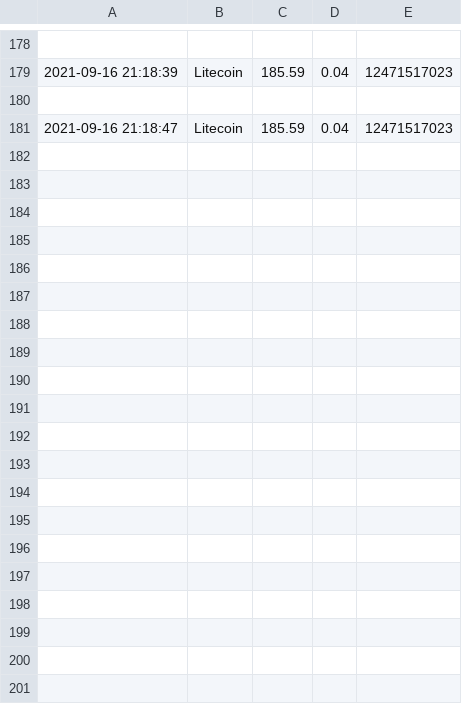
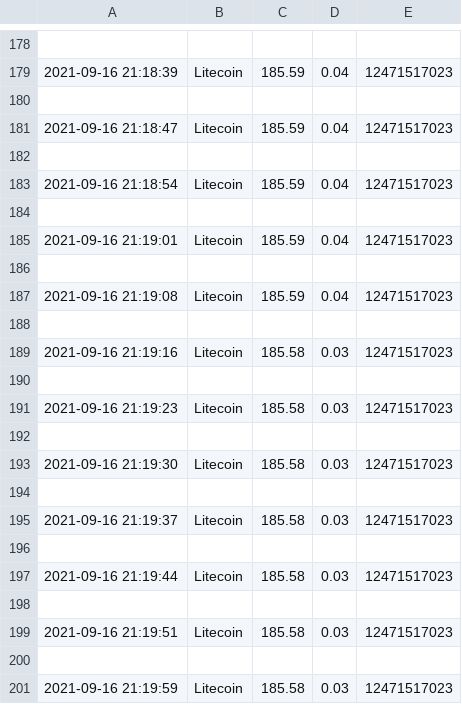
Before and after one commit to Mubeen31/real-time-stock-data-in-python-by-plotly-dash, a CSV file: chainlink_data.csv, drawn as a sheet; only a part is shown, gaps mark what is left out; the diff covers the shown part only.

```diff
--- a/chainlink_data.csv
+++ b/chainlink_data.csv
@@ -181 +181,21 @@
 2021-09-16 21:18:47,Litecoin,185.59,0.04,12471517023
+
+2021-09-16 21:18:54,Litecoin,185.59,0.04,12471517023
+
+2021-09-16 21:19:01,Litecoin,185.59,0.04,12471517023
+
+2021-09-16 21:19:08,Litecoin,185.59,0.04,12471517023
+
+2021-09-16 21:19:16,Litecoin,185.58,0.03,12471517023
+
+2021-09-16 21:19:23,Litecoin,185.58,0.03,12471517023
+
+2021-09-16 21:19:30,Litecoin,185.58,0.03,12471517023
+
+2021-09-16 21:19:37,Litecoin,185.58,0.03,12471517023
+
+2021-09-16 21:19:44,Litecoin,185.58,0.03,12471517023
+
+2021-09-16 21:19:51,Litecoin,185.58,0.03,12471517023
+
+2021-09-16 21:19:59,Litecoin,185.58,0.03,12471517023
```
Also changed, not shown: 56 added rows elsewhere in this file, binance_data.csv, bitcoin_data.csv, 3 other files.
